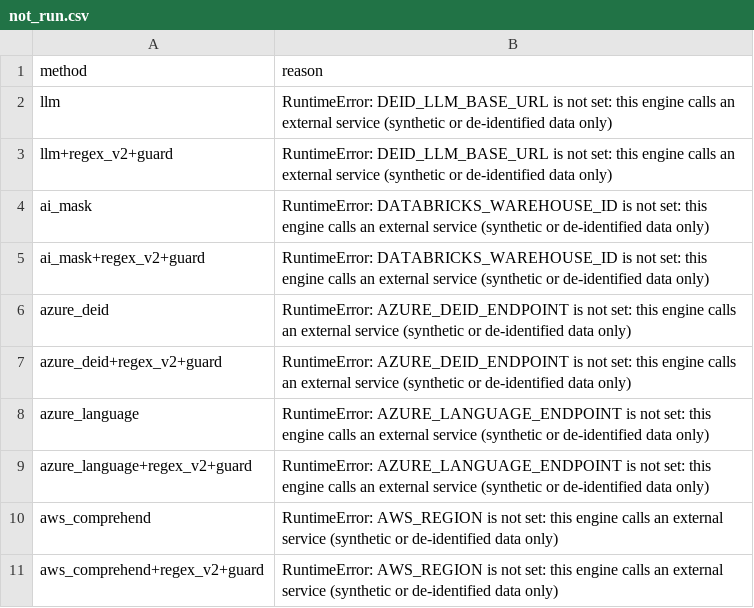
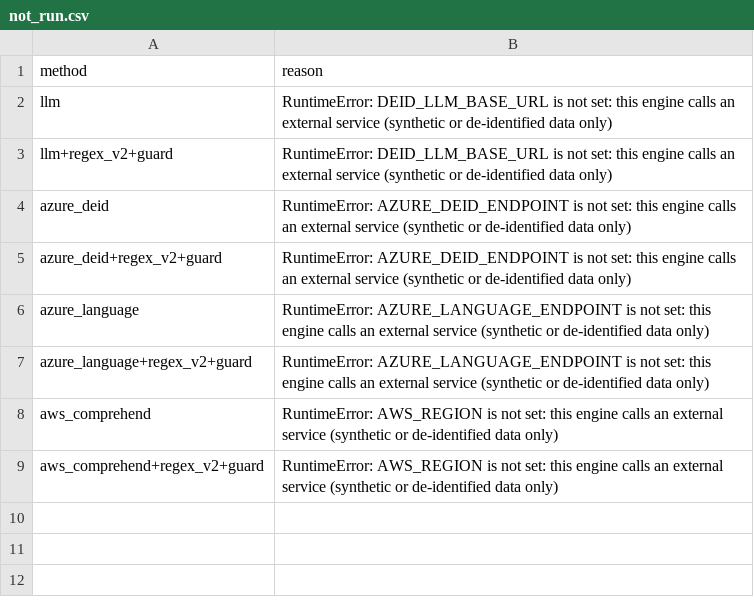
Before and after one commit to Health-Transformation-Lab/health-transformation-lab-nlp, a CSV file: data/deid/not_run.csv, drawn as a sheet; the diff names each change by its address in the sheet, - before the commit and + after, or states it on an @@ line.

```diff
--- a/data/deid/not_run.csv
+++ b/data/deid/not_run.csv
-row 4: ai_mask | RuntimeError: DATABRICKS_WAREHOUSE_ID is not set: this engine calls an external service (synthetic or de-identified data only)
-row 5: ai_mask+regex_v2+guard | RuntimeError: DATABRICKS_WAREHOUSE_ID is not set: this engine calls an external service (synthetic or de-identified data only)
```
Also changed, not shown: data/deid/by_category.csv, data/deid/scores.csv, 6 other files.
